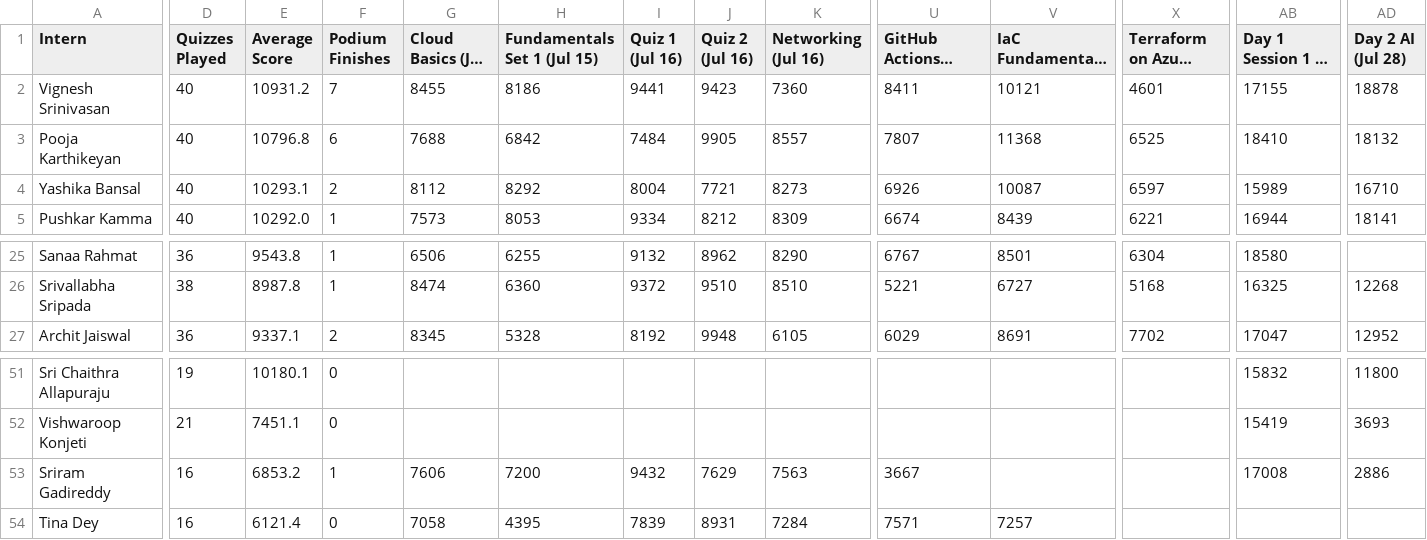
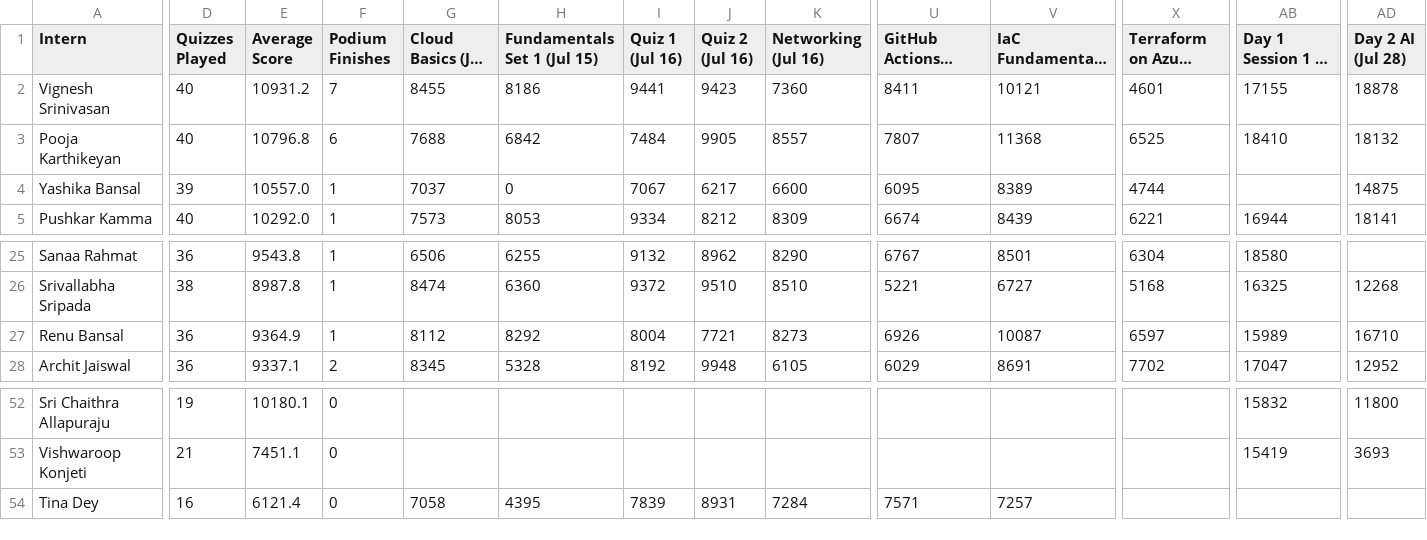
Before and after one commit to ReehaRauf/InternshipLeaderboard, a CSV file: data_active.csv, drawn as a sheet; only a part is shown, gaps mark what is left out; long unchanged cells end in …; removed rows and columns are numbered as before the commit, all else as after; rows hold the shown columns only; the diff covers the shown part only; the diff names each change by its address in the sheet, - before the commit and + after, or states it on an @@ line.

```diff
--- a/data_active.csv
+++ b/data_active.csv
-D4 (Quizzes Played): 40
+D4 (Quizzes Played): 39
-E4 (Average Score): 10293.1
+E4 (Average Score): 10557.0
-F4 (Podium Finishes): 2
+F4 (Podium Finishes): 1
-G4 (Cloud Basics (Jul 15)): 8112
+G4 (Cloud Basics (Jul 15)): 7037
-H4 (Fundamentals Set 1 (Jul 15)): 8292
+H4 (Fundamentals Set 1 (Jul 15)): 0
-I4 (Quiz 1 (Jul 16)): 8004
+I4 (Quiz 1 (Jul 16)): 7067
-J4 (Quiz 2 (Jul 16)): 7721
+J4 (Quiz 2 (Jul 16)): 6217
-K4 (Networking (Jul 16)): 8273
+K4 (Networking (Jul 16)): 6600
-U4 (GitHub Actions & Pages (Jul 21)): 6926
+U4 (GitHub Actions & Pages (Jul 21)): 6095
-V4 (IaC Fundamentals (Jul 21)): 10087
+V4 (IaC Fundamentals (Jul 21)): 8389
-X4 (Terraform on Azure (Jul 22)): 6597
+X4 (Terraform on Azure (Jul 22)): 4744
-AB4 (Day 1 Session 1 AI (Jul 27)): 15989
+AB4 (Day 1 Session 1 AI (Jul 27)): (empty)
-AD4 (Day 2 AI (Jul 28)): 16710
+AD4 (Day 2 AI (Jul 28)): 14875
+row 27: Renu Bansal | 36 | 9364.9 | 1 | 8112 | 8292 | 8004 | 7721 | 8273 | 6926 | 10087 | 6597 | 15989 | 16710
-row 53: Sriram Gadireddy | 16 | 6853.2 | 1 | 7606 | 7200 | 9432 | 7629 | 7563 | 3667 |  |  | 17008 | 2886
```
Also changed, not shown: 8 edited cells elsewhere in this file, data.csv, 1 other file.
